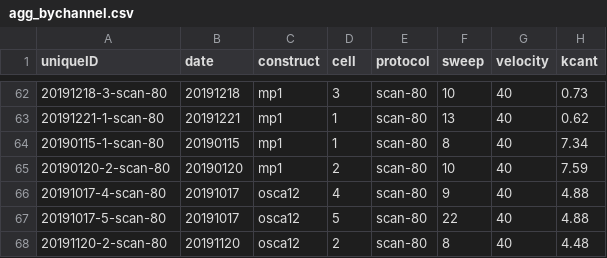
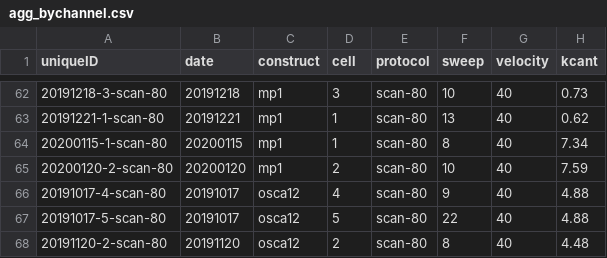
Before and after one commit to neuro-myoung/afm-ephys, a CSV file: agg_bychannel.csv, drawn as a sheet; only a part is shown, gaps mark what is left out; the diff names each change by its address in the sheet, - before the commit and + after, or states it on an @@ line.

```diff
--- a/agg_bychannel.csv
+++ b/agg_bychannel.csv
-A64 (uniqueID): 20190115-1-scan-80
+A64 (uniqueID): 20200115-1-scan-80
-B64 (date): 20190115
+B64 (date): 20200115
-A65 (uniqueID): 20190120-2-scan-80
+A65 (uniqueID): 20200120-2-scan-80
-B65 (date): 20190120
+B65 (date): 20200120
```
Also changed, not shown: 3 other files.
